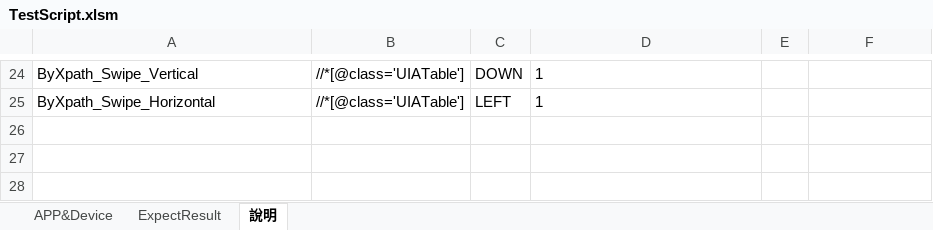
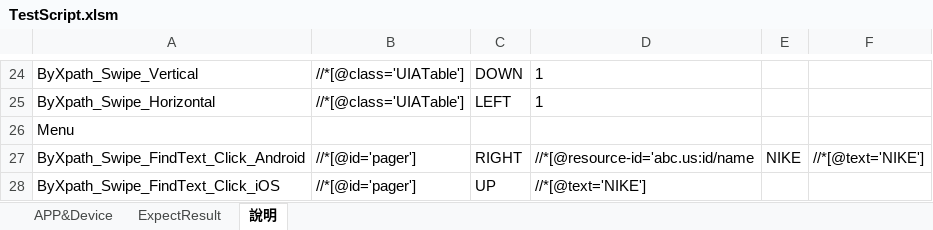
Before and after one commit to Gilleschen/APP_Vsaas_2.0_iOS_invoke_excel_Result_try_catch, an Excel workbook: TestScript.xlsm, sheet 說明, drawn as a sheet; only a part is shown, gaps mark what is left out; values as stored, in another font and other column widths than the file's, no borders; the diff names each change by its address in the sheet, - before the commit and + after, or states it on an @@ line.

Commit message:
update

```diff
--- a/TestScript.xlsm (sheet 說明)
+++ b/TestScript.xlsm (sheet 說明)
+row 26: Menu
+row 27: ByXpath_Swipe_FindText_Click_Android | //*[@id='pager'] | RIGHT | //*[@resource-id='abc.us:id/name | NIKE | //*[@text='NIKE']
+row 28: ByXpath_Swipe_FindText_Click_iOS | //*[@id='pager'] | UP | //*[@text='NIKE']
```
Also changed, not shown: sheet APP&Device, charts or pictures.
